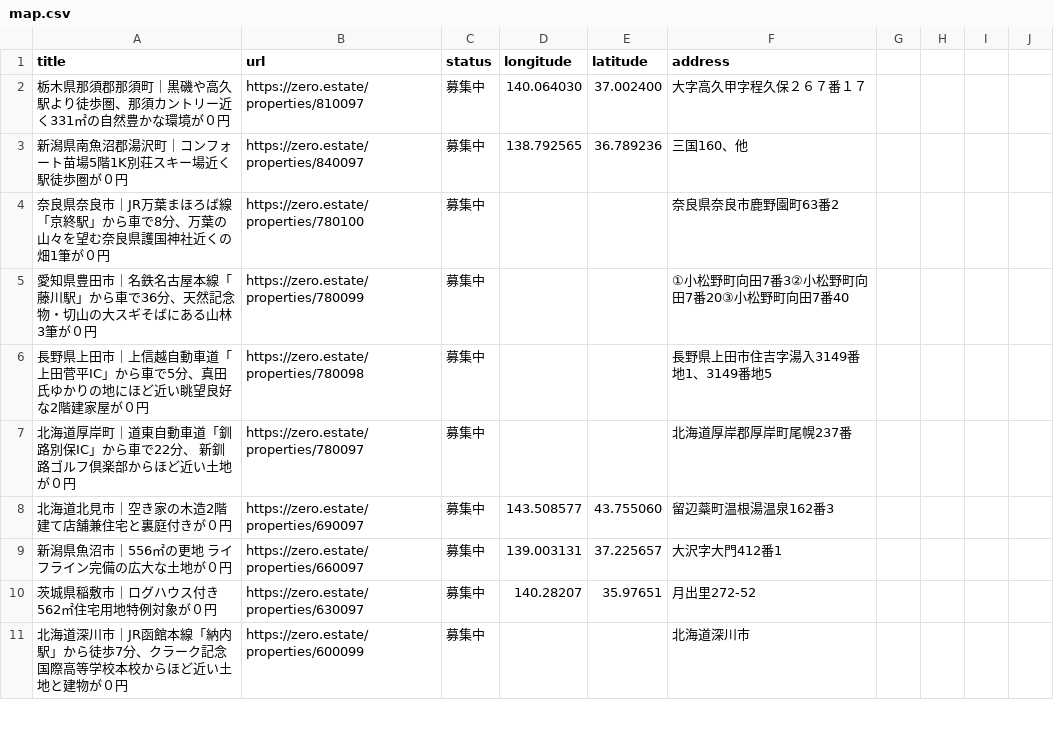
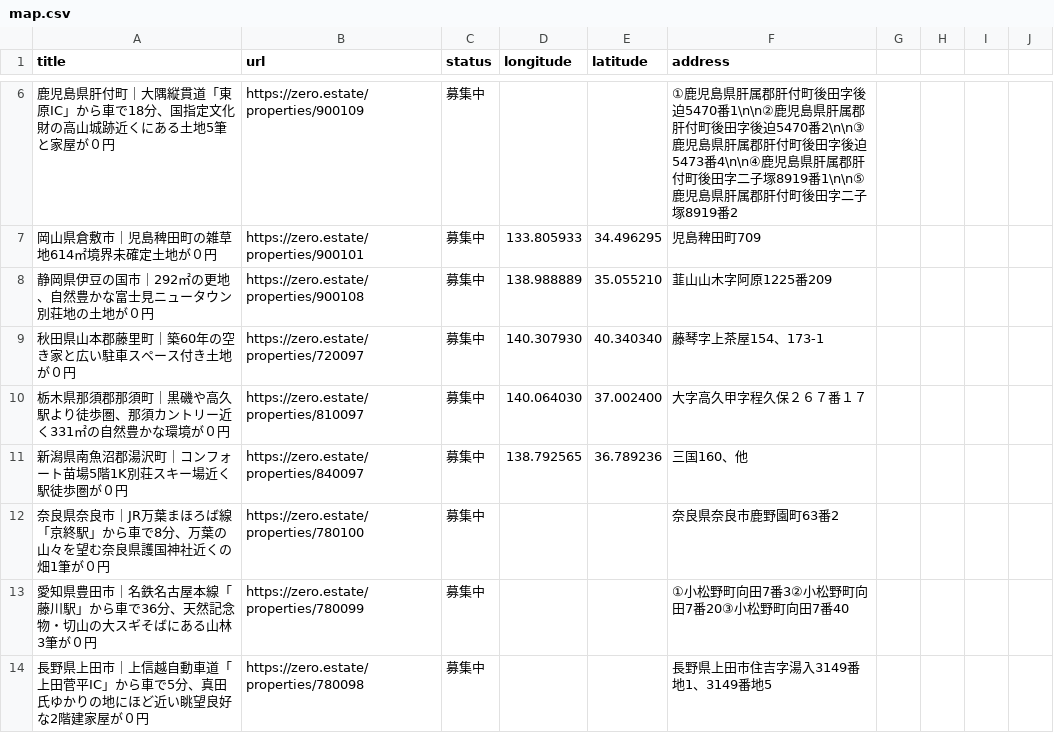
Before and after one commit to 5ym/zero-owner, a CSV file: map.csv, drawn as a sheet; only a part is shown, gaps mark what is left out; the shorter side is filled out with more unchanged rows; the diff covers the shown part only; the diff names each change by its address in the sheet, - before the commit and + after, or states it on an @@ line.

```diff
--- a/map.csv
+++ b/map.csv
+row 6: 鹿児島県肝付町｜大隅縦貫道「東原IC」から車で18分、国指定文化財の高山城跡近くにある土地5筆と家屋が０円 | https://zero.estate/properties/900109 | 募集中 |  |  | ①鹿児島県肝属郡肝付町後田字後迫5470番1\n\n②鹿児島県肝属郡肝付町後田字後迫5470番2\n\n③鹿児島県肝属郡肝付町後田字後迫5473番4\n\n④鹿児島県肝属郡肝付町後田字二子塚8919番1\n\n⑤鹿児島県肝属郡肝付町後田字二子塚8919番2
+row 7: 岡山県倉敷市｜児島稗田町の雑草地614㎡境界未確定土地が０円 | https://zero.estate/properties/900101 | 募集中 | 133.805933 | 34.496295 | 児島稗田町709
+row 8: 静岡県伊豆の国市｜292㎡の更地、自然豊かな富士見ニュータウン別荘地の土地が０円 | https://zero.estate/properties/900108 | 募集中 | 138.988889 | 35.055210 | 韮山山木字阿原1225番209
+row 9: 秋田県山本郡藤里町｜築60年の空き家と広い駐車スペース付き土地が０円 | https://zero.estate/properties/720097 | 募集中 | 140.307930 | 40.340340 | 藤琴字上茶屋154、173-1
```
Also changed, not shown: 4 added rows, 3 removed rows and 2 edited cells elsewhere in this file.
